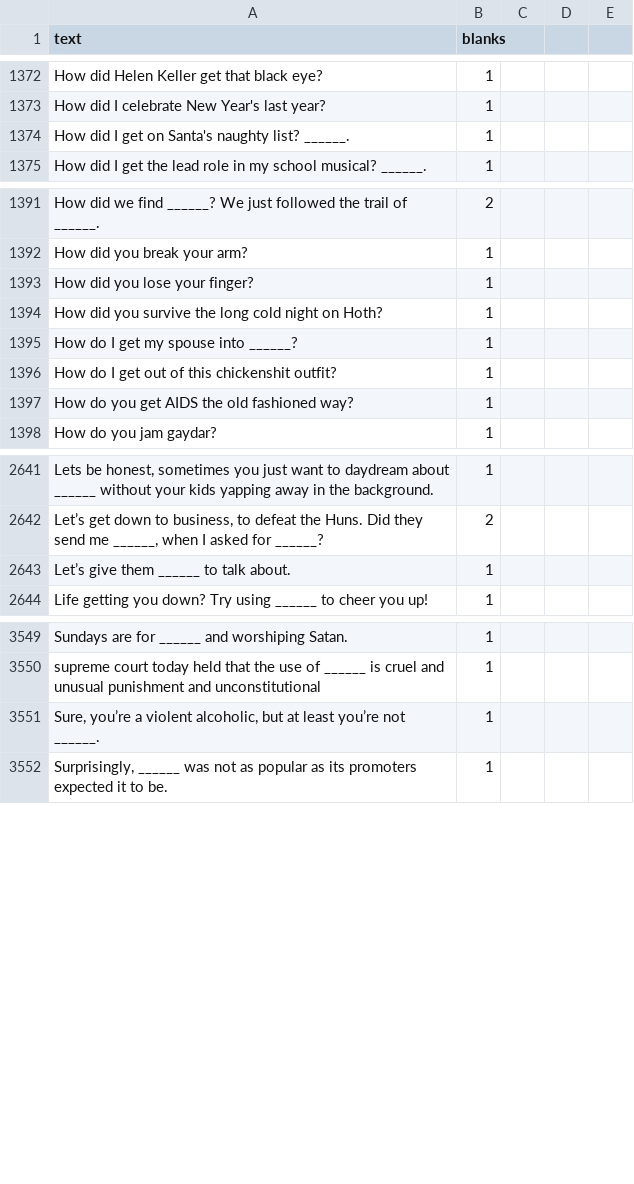
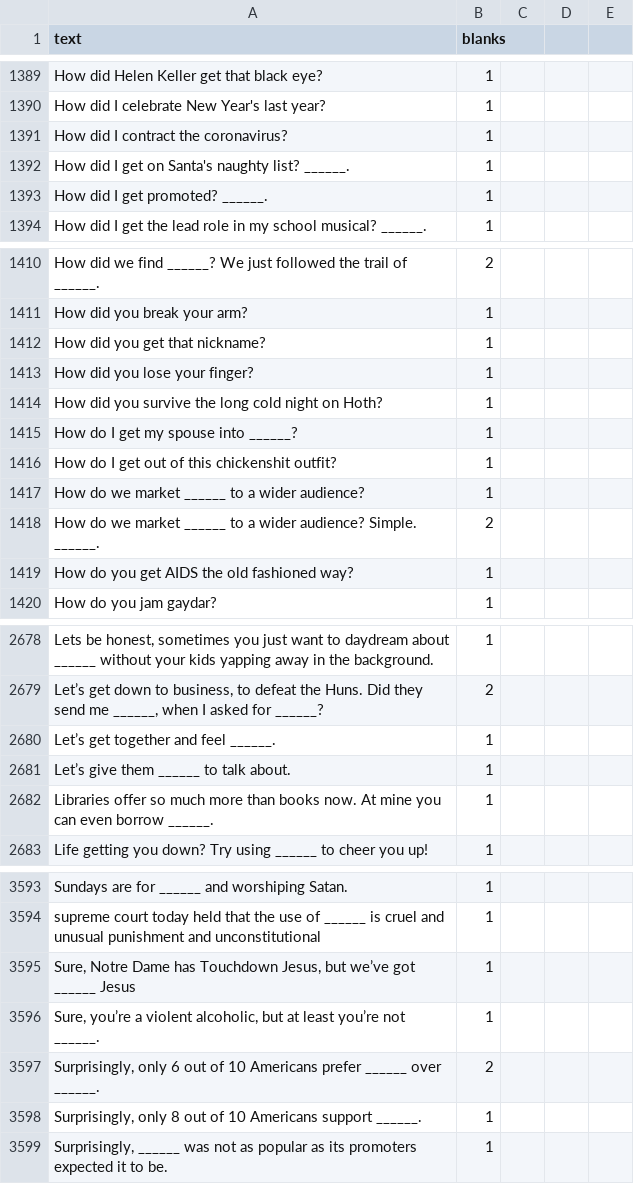
Before and after one commit to amdewstow/CAHIdeas, a CSV file: _r_cahideas__cards_black_.csv, drawn as a sheet; only a part is shown, gaps mark what is left out; the diff covers the shown part only; the diff names each change by its address in the sheet, - before the commit and + after, or states it on an @@ line.

```diff
--- a/_r_cahideas__cards_black_.csv
+++ b/_r_cahideas__cards_black_.csv
+row 1391: How did I contract the coronavirus? | 1
+row 1393: How did I get promoted? ______. | 1
+row 1412: How did you get that nickname? | 1
+row 1417: How do we market ______ to a wider audience? | 1
+row 1418: How do we market ______ to a wider audience? Simple. ______. | 2
+row 2680: Let’s get together and feel ______. | 1
+row 2682: Libraries offer so much more than books now. At mine you can even borrow ______. | 1
+row 3595: Sure, Notre Dame has Touchdown Jesus, but we’ve got ______ Jesus | 1
+row 3597: Surprisingly, only 6 out of 10 Americans prefer ______ over ______. | 2
+row 3598: Surprisingly, only 8 out of 10 Americans support ______. | 1
```
Also changed, not shown: 63 added rows elsewhere in this file, 7 other files.
